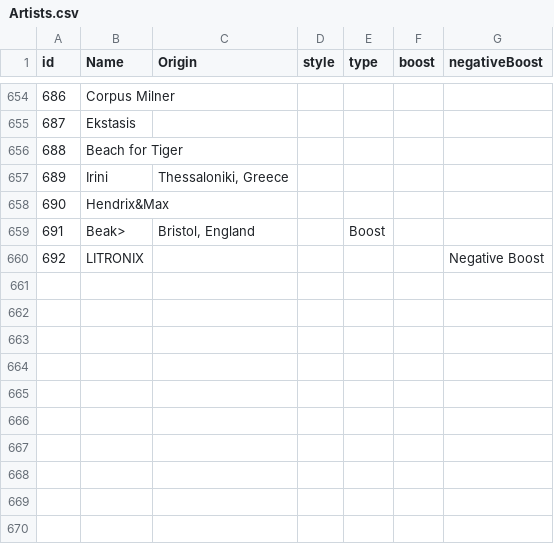
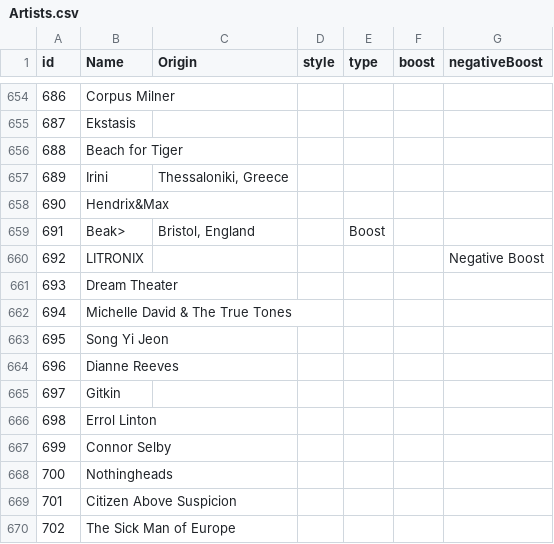
Before and after one commit to alexandroskilias/eventsDB, a CSV file: Tables/Artists.csv, drawn as a sheet; only a part is shown, gaps mark what is left out; the diff names each change by its address in the sheet, - before the commit and + after, or states it on an @@ line.

```diff
--- a/Tables/Artists.csv
+++ b/Tables/Artists.csv
+row 661: 693 | Dream Theater
+row 662: 694 | Michelle David & The True Tones
+row 663: 695 | Song Yi Jeon
+row 664: 696 | Dianne Reeves
+row 665: 697 | Gitkin
+row 666: 698 | Errol Linton
+row 667: 699 | Connor Selby
+row 668: 700 | Nothingheads
+row 669: 701 | Citizen Above Suspicion
+row 670: 702 | The Sick Man of Europe
```
Also changed, not shown: Tables/Events.csv, Tables/EventsArtistsVenues.csv, 1 other file.
